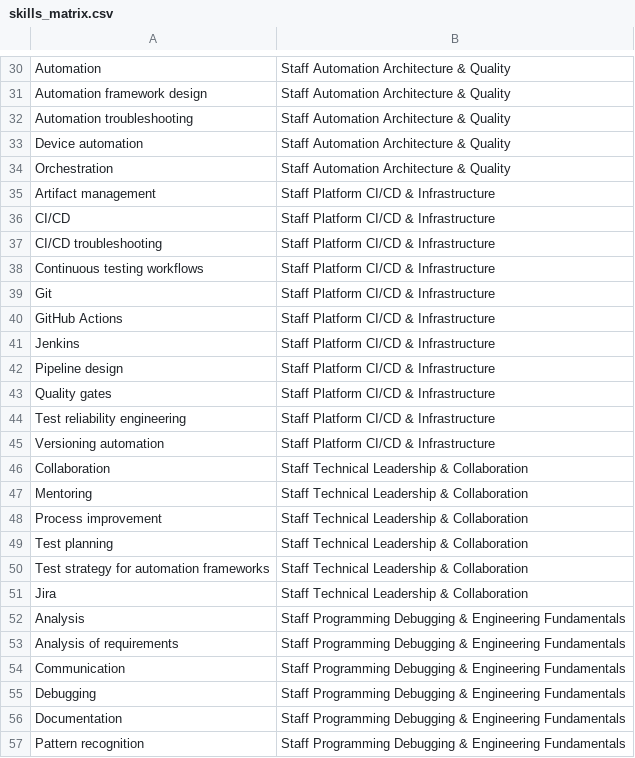
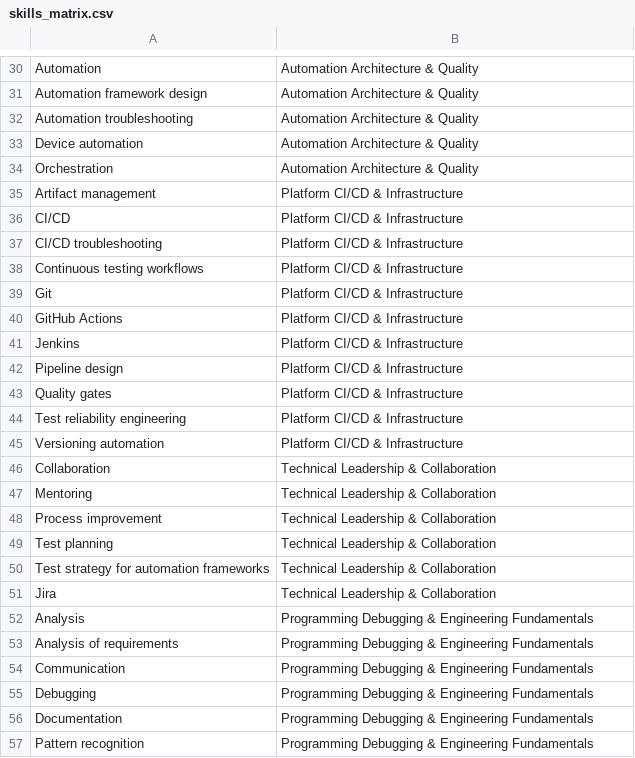
Before and after one commit to jsmithpkp21/resume-tuner, a CSV file: data/skills/skills_matrix.csv, drawn as a sheet; only a part is shown, gaps mark what is left out; the diff covers the shown part only; the diff names each change by its address in the sheet, - before the commit and + after, or states it on an @@ line.

```diff
--- a/data/skills/skills_matrix.csv
+++ b/data/skills/skills_matrix.csv
-B30:B34: Staff Automation Architecture & Quality
+B30:B34: Automation Architecture & Quality
-B35:B45: Staff Platform CI/CD & Infrastructure
+B35:B45: Platform CI/CD & Infrastructure
-B46:B51: Staff Technical Leadership & Collaboration
+B46:B51: Technical Leadership & Collaboration
-B52:B57: Staff Programming Debugging…
+B52:B57: Programming Debugging…
```
Also changed, not shown: 104 edited cells elsewhere in this file, 1 other file.
